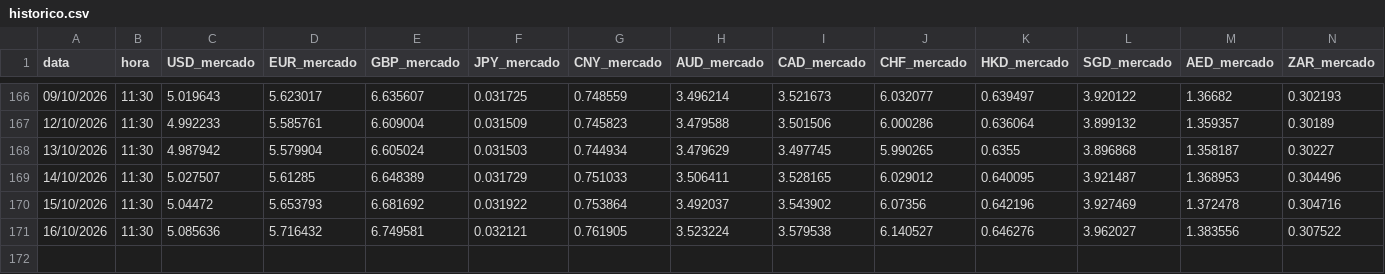
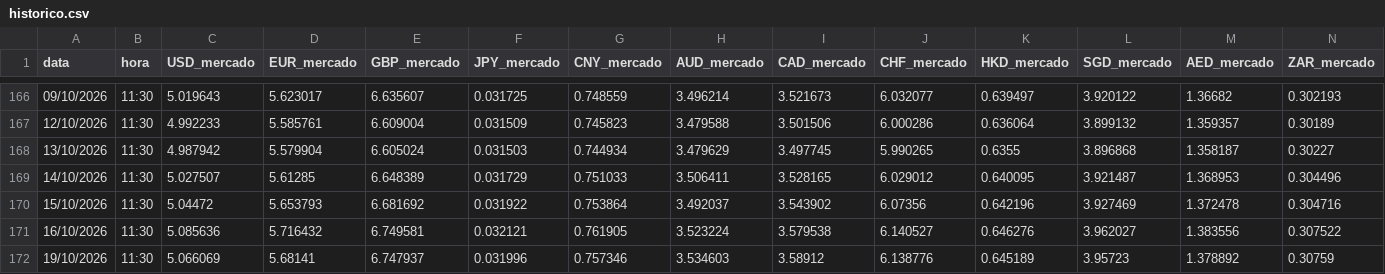
Before and after one commit to TI0Klas/cambio-klas-web, a CSV file: cambio-web/historico.csv, drawn as a sheet; only a part is shown, gaps mark what is left out; rows hold the shown columns only; the diff names each change by its address in the sheet, - before the commit and + after, or states it on an @@ line.

```diff
--- a/cambio-web/historico.csv
+++ b/cambio-web/historico.csv
+row 172: 19/10/2026 | 11:30 | 5.066069 | 5.68141 | 6.747937 | 0.031996 | 0.757346 | 3.534603 | 3.58912 | 6.138776 | 0.645189 | 3.95723 | 1.378892 | 0.30759
```
Also changed, not shown: 1 other file.
